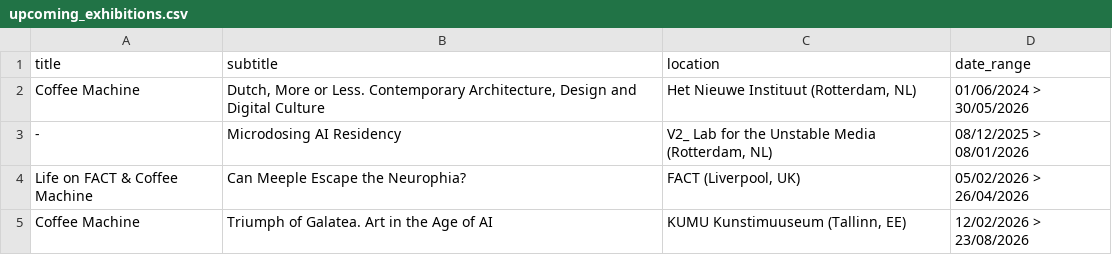
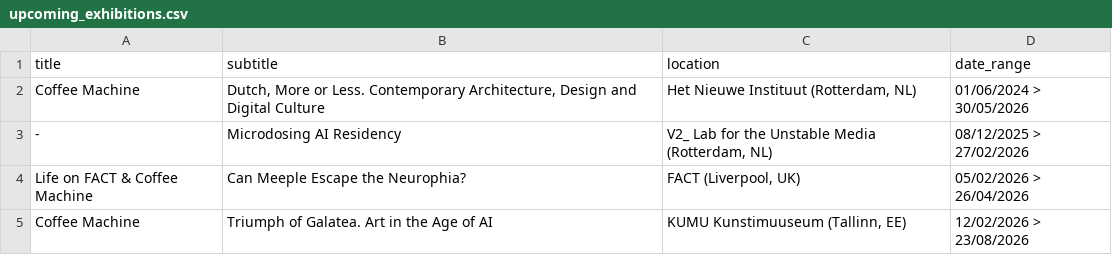
Before and after one commit to janzuiderveld/janzuiderveld.github.io, a CSV file: upcoming_exhibitions.csv, drawn as a sheet.

```diff
--- a/upcoming_exhibitions.csv
+++ b/upcoming_exhibitions.csv
@@ -2,3 +2,3 @@ title,subtitle,location,date_range
 Coffee Machine,"Dutch, More or Less. Contemporary Architecture, Design and Digital Culture","Het Nieuwe Instituut (Rotterdam, NL)",01/06/2024 > 30/05/2026
--, "Microdosing AI Residency", "V2_ Lab for the Unstable Media (Rotterdam, NL)", 08/12/2025 > 08/01/2026
+-, "Microdosing AI Residency", "V2_ Lab for the Unstable Media (Rotterdam, NL)", 08/12/2025 > 27/02/2026
 Life on FACT & Coffee Machine, "Can Meeple Escape the Neurophia?","FACT (Liverpool, UK)", 05/02/2026 > 26/04/2026
```
Also changed, not shown: 8 other files.
